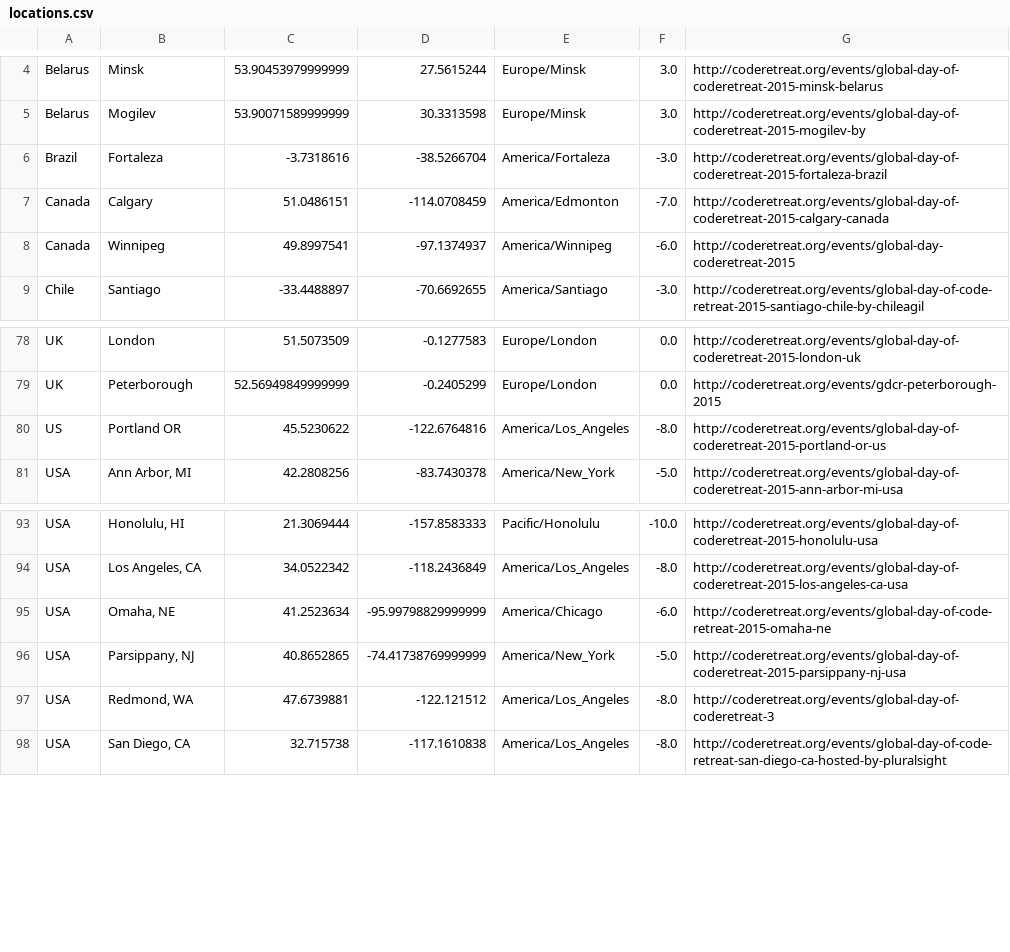
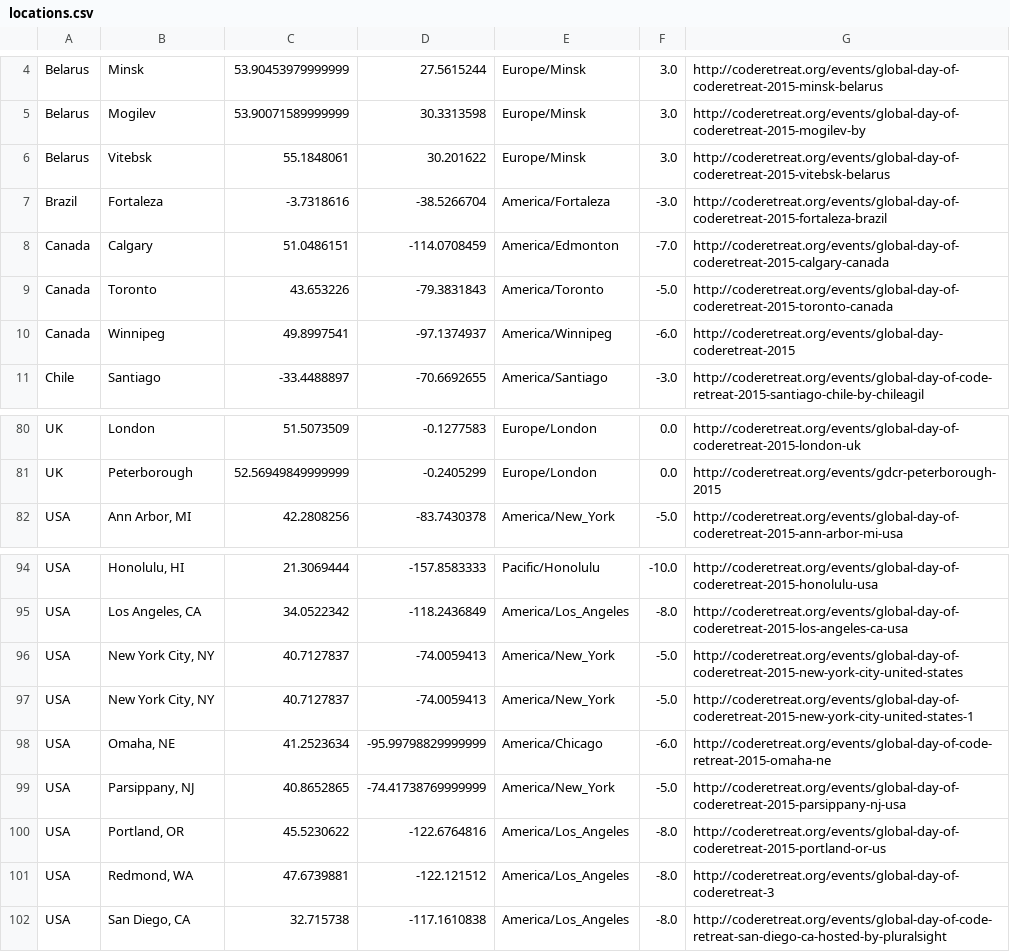
Before and after one commit to coderetreat/GDCR, a CSV file: data/locations.csv, drawn as a sheet; only a part is shown, gaps mark what is left out; removed rows and columns are numbered as before the commit, all else as after; the diff names each change by its address in the sheet, - before the commit and + after, or states it on an @@ line.

Commit message:
Adds 3 new cities, and fixes Portland

```diff
--- a/data/locations.csv
+++ b/data/locations.csv
+row 6: Belarus | Vitebsk | 55.1848061 | 30.201622 | Europe/Minsk | 3.0 | http://coderetreat.org/events/global-day-of-coderetreat-2015-vitebsk-belarus
+row 9: Canada | Toronto | 43.653226 | -79.3831843 | America/Toronto | -5.0 | http://coderetreat.org/events/global-day-of-coderetreat-2015-toronto-canada
-row 80: US | Portland OR | 45.5230622 | -122.6764816 | America/Los_Angeles | -8.0 | http://coderetreat.org/events/global-day-of-coderetreat-2015-portland-or-us
+row 96: USA | New York City, NY | 40.7127837 | -74.0059413 | America/New_York | -5.0 | http://coderetreat.org/events/global-day-of-coderetreat-2015-new-york-city-united-states
+row 97: USA | New York City, NY | 40.7127837 | -74.0059413 | America/New_York | -5.0 | http://coderetreat.org/events/global-day-of-coderetreat-2015-new-york-city-united-states-1
+row 100: USA | Portland, OR | 45.5230622 | -122.6764816 | America/Los_Angeles | -8.0 | http://coderetreat.org/events/global-day-of-coderetreat-2015-portland-or-us
```
Also changed, not shown: 1 other file.
